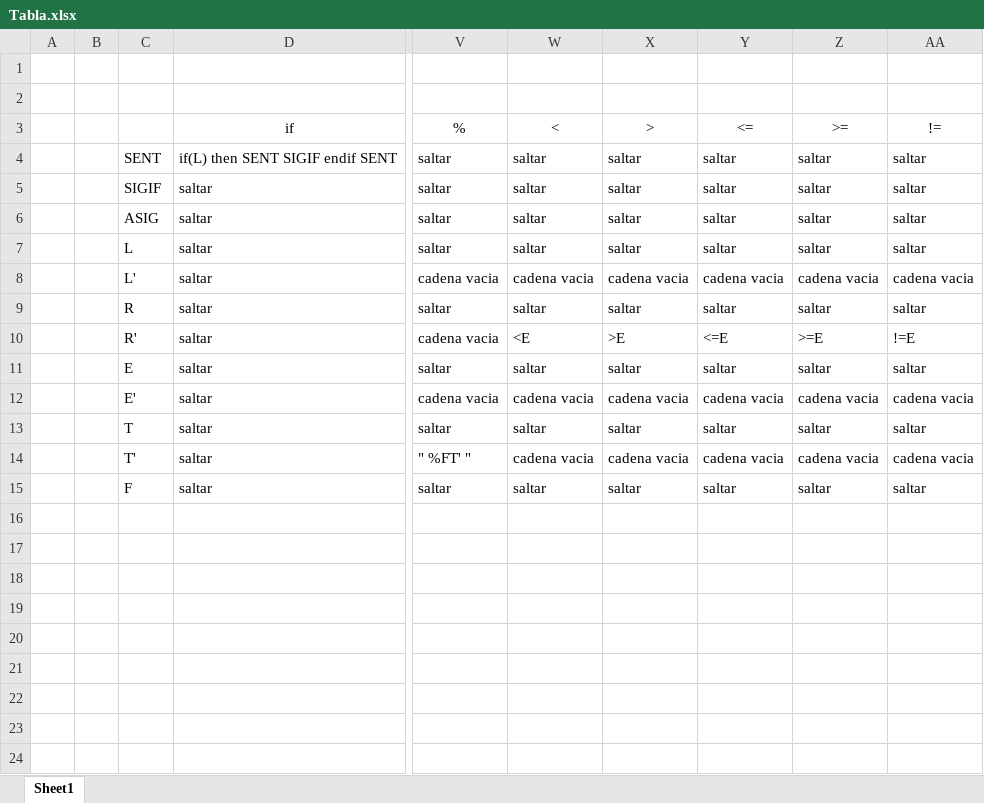
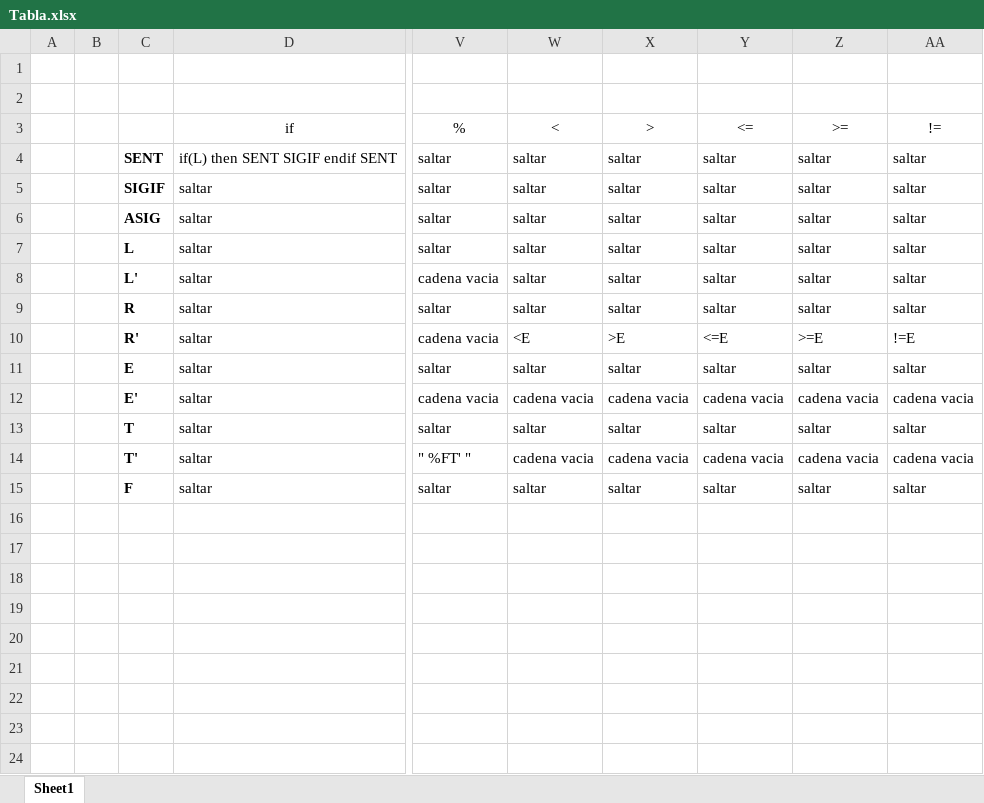
Before and after one commit to NinYuri/Compilador, an Excel workbook: Tabla.xlsx, sheet Sheet1, drawn as a sheet; only a part is shown, gaps mark what is left out; values as stored, in another font and other column widths than the file's, no borders; the diff names each change by its address in the sheet, - before the commit and + after, or states it on an @@ line.

Commit message:
Mejora de la tabla sintáctica y manejo de errores

```diff
--- a/Tabla.xlsx (sheet Sheet1)
+++ b/Tabla.xlsx (sheet Sheet1)
-C4:C15 bold: off
+C4:C15 bold: on
-W8: cadena vacia
+W8: saltar
-X8: cadena vacia
+X8: saltar
-Y8: cadena vacia
+Y8: saltar
-Z8: cadena vacia
+Z8: saltar
-AA8: cadena vacia
+AA8: saltar
```
Also changed, not shown: 3 other files.
